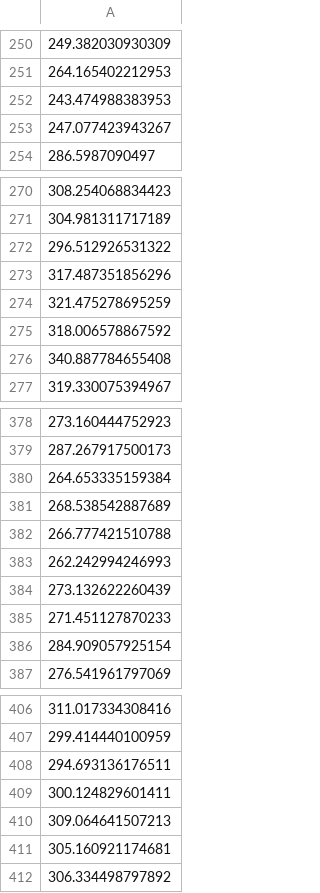
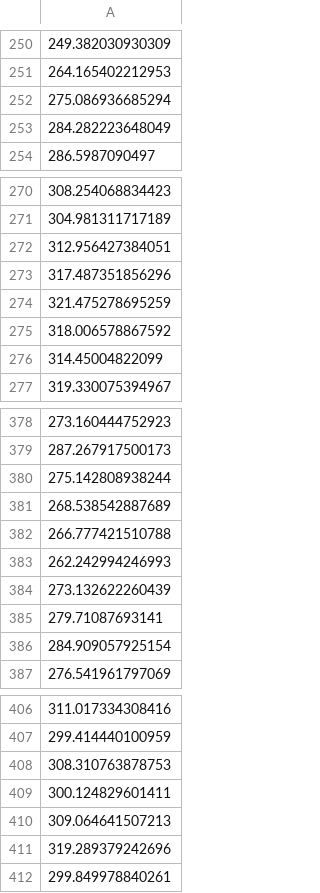
Before and after one commit to minnaheim/data, a CSV file: data/ch/kof/baro2/series.csv, drawn as a sheet; only a part is shown, gaps mark what is left out; the diff covers the shown part only.

Commit message:
Automated Update of Datasets in Repo

```diff
--- a/data/ch/kof/baro2/series.csv
+++ b/data/ch/kof/baro2/series.csv
@@ -251,4 +251,4 @@
 264.165402212953
-243.474988383953
-247.077423943267
+275.086936685294
+284.282223648049
 286.5987090497
@@ -271,3 +271,3 @@
 304.981311717189
-296.512926531322
+312.956427384051
 317.487351856296
@@ -275,3 +275,3 @@
 318.006578867592
-340.887784655408
+314.45004822099
 319.330075394967
@@ -379,3 +379,3 @@
 287.267917500173
-264.653335159384
+275.142808938244
 268.538542887689
@@ -384,3 +384,3 @@
 273.132622260439
-271.451127870233
+279.71087693141
 284.909057925154
@@ -407,6 +407,6 @@
 299.414440100959
-294.693136176511
+308.310763878753
 300.124829601411
 309.064641507213
-305.160921174681
-306.334498797892
+319.289379242696
+299.849978840261
```
Also changed, not shown: 12 edited cells elsewhere in this file, data/ch/kof/baro/series.csv.
